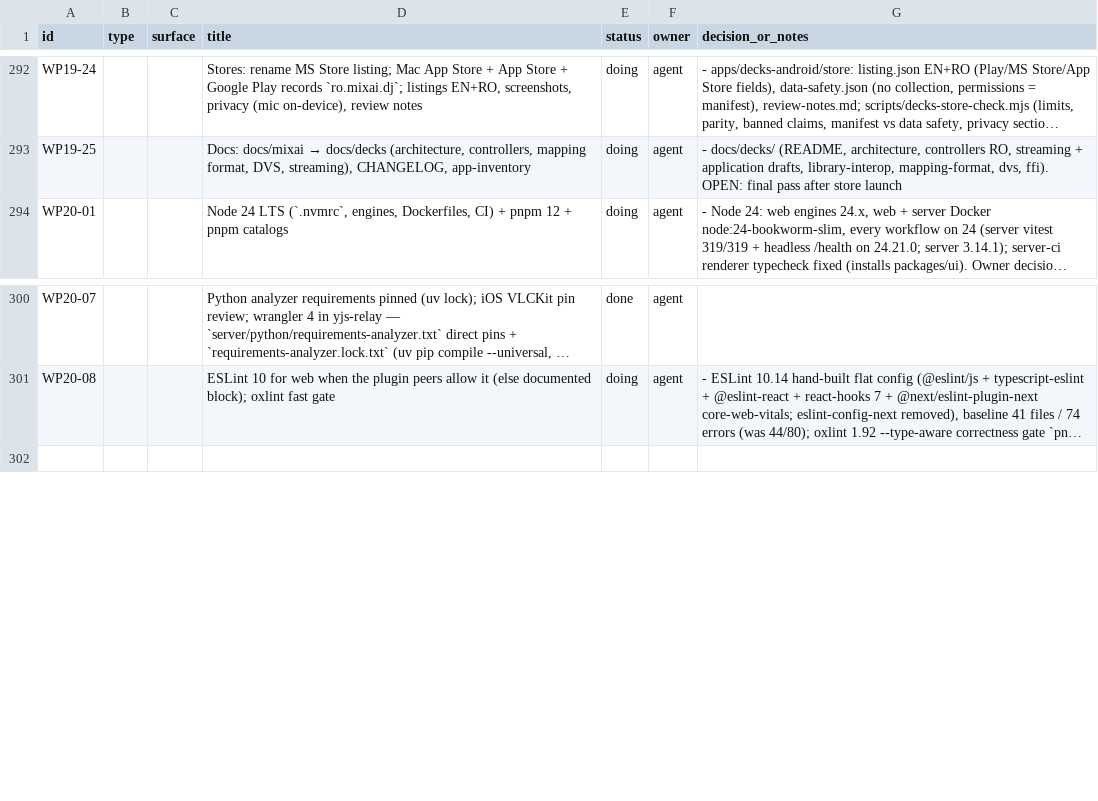
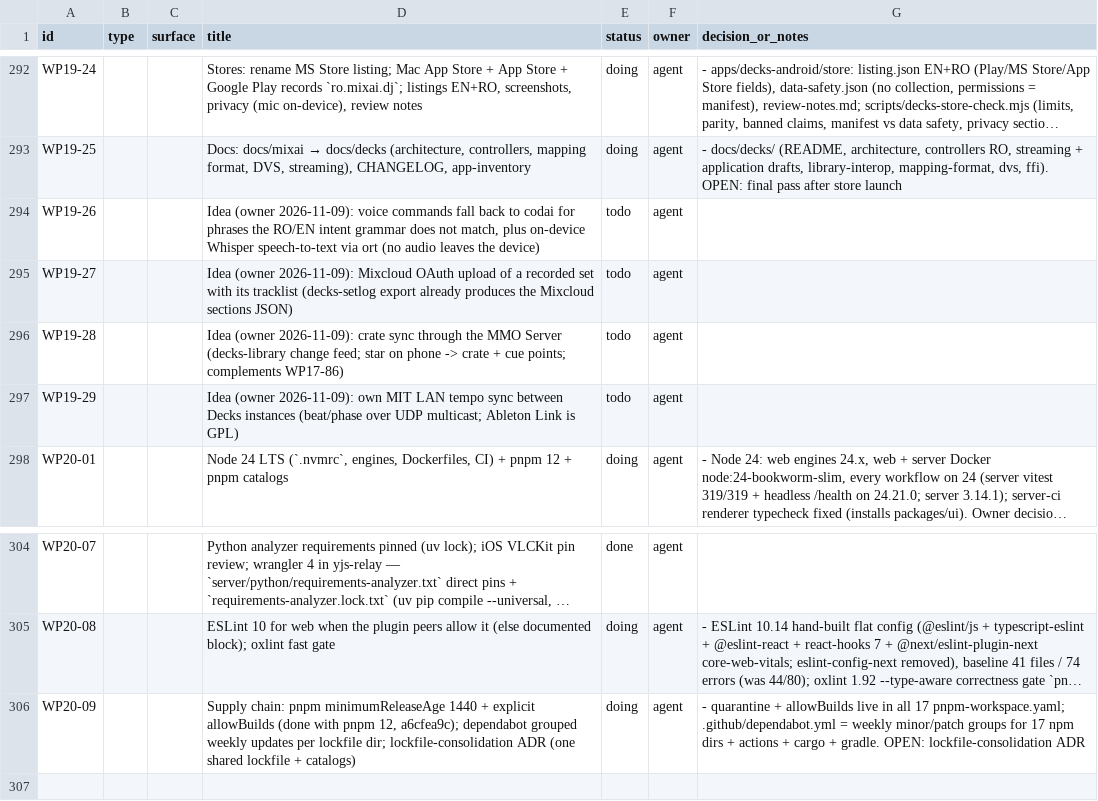
Before and after one commit to dragoscv/mmo, a CSV file: docs/mixai-design-tracker.csv, drawn as a sheet; only a part is shown, gaps mark what is left out; long unchanged cells end in …; the diff names each change by its address in the sheet, - before the commit and + after, or states it on an @@ line.

Commit message:
chore: grouped dependabot updates and tracker rows for adopted ideas [WP20-09]
- dependabot: weekly minor/patch groups for the 17 npm lockfile dirs plus
  github-actions, cargo (mixai) and gradle (tv-android); majors separate
- tracker: WP19-26..29 (codai fallback + Whisper STT, Mixcloud OAuth,
  crate sync via MMO Server, MIT LAN tempo sync), WP20-09 supply chain

Agent-Session: term-72616
Agent-Purpose: dependabot + ideas

```diff
--- a/docs/mixai-design-tracker.csv
+++ b/docs/mixai-design-tracker.csv
+row 294: WP19-26 |  |  | Idea (owner 2026-11-09): voice commands fall back to codai for phrases the RO/EN intent grammar does not match, plus on-device Whisper speech-to-text via ort (no audio leaves the device) | todo | agent
+row 295: WP19-27 |  |  | Idea (owner 2026-11-09): Mixcloud OAuth upload of a recorded set with its tracklist (decks-setlog export already produces the Mixcloud sections JSON) | todo | agent
+row 296: WP19-28 |  |  | Idea (owner 2026-11-09): crate sync through the MMO Server (decks-library change feed; star on phone -> crate + cue points; complements WP17-86) | todo | agent
+row 297: WP19-29 |  |  | Idea (owner 2026-11-09): own MIT LAN tempo sync between Decks instances (beat/phase over UDP multicast; Ableton Link is GPL) | todo | agent
+row 306: WP20-09 |  |  | Supply chain: pnpm minimumReleaseAge 1440 + explicit allowBuilds (done with pnpm 12, a6cfea9c); dependabot grouped weekly updates per lockfile dir; lockfile-consolidation ADR (one shared lockfile + catalogs) | doing | agent | - quarantine + allowBuilds live in all 17 pnpm-workspace.yaml; .github/dependabot.yml = weekly minor/patch groups for 17 npm dirs + actions + cargo + gradle. OPEN: lockfile-consolidation ADR
```
Also changed, not shown: 2 other files.
